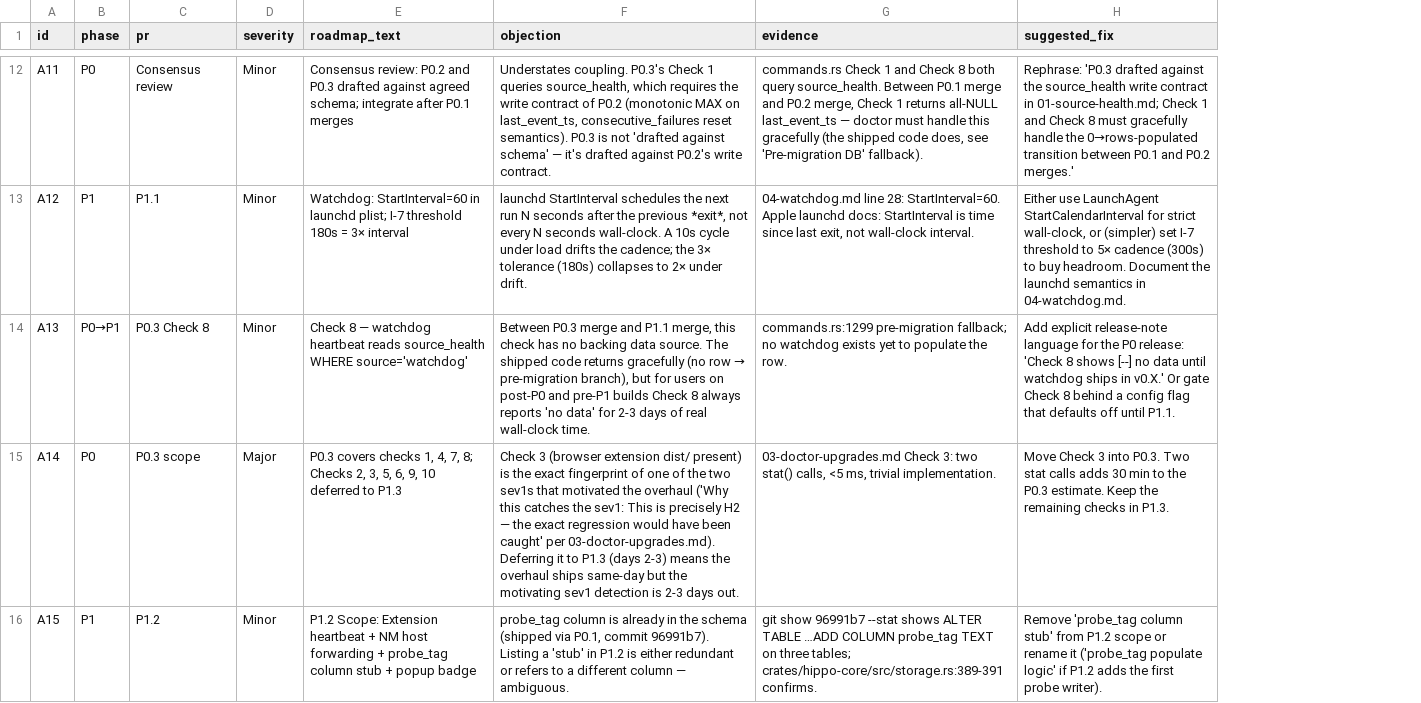
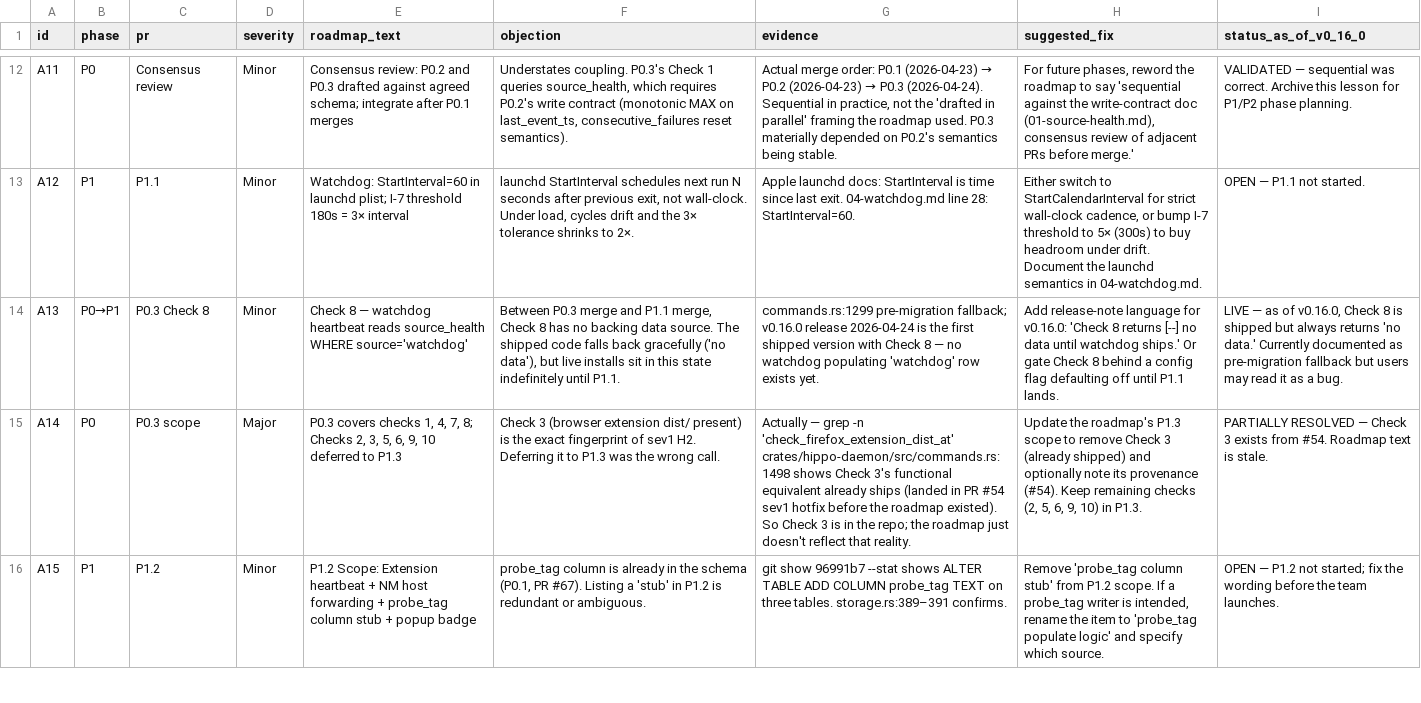
Before and after one commit to stevencarpenter/hippo, a CSV file: docs/capture-reliability/07-roadmap-review.csv, drawn as a sheet; only a part is shown, gaps mark what is left out; the diff covers the shown part only; the diff names each change by its address in the sheet, - before the commit and + after, or states it on an @@ line.

```diff
--- a/docs/capture-reliability/07-roadmap-review.csv
+++ b/docs/capture-reliability/07-roadmap-review.csv
+column I (status_as_of_v0_16_0), rows 12-16: VALIDATED — sequential was correct. Archive this lesson for P1/P2 phase planning. | OPEN — P1.1 not started. | LIVE — as of v0.16.0, Check 8 is shipped but always returns 'no data.' Currently documented as pre-migration fallback but users may read it as a bug. | PARTIALLY RESOLVED — Check 3 exists from #54. Roadmap text is stale. | OPEN — P1.2 not started; fix the wording before the team launches.
-F12 (objection): …which requires the write contract of P0.2 (monotonic MAX on last_event_ts, consecutive_failures reset semantics). P0.3 is not 'drafted against schema' — it's drafted against P0.2's write contract.
+F12 (objection): …which requires P0.2's write contract (monotonic MAX on last_event_ts, consecutive_failures reset semantics).
@@ G12 (evidence): commands.rs Check 1 and Check 8 both query source_health. Between P0.1 merge and P0.2 merge, Check 1 returns all-NULL last_event_ts — doctor must handle this gracefully (the shipped code does, see 'Pre-migration DB' fallback). → Actual merge order: P0.1 (2026-04-23) → P0.2 (2026-04-23) → P0.3 (2026-04-24). Sequential in practice, not the 'drafted in parallel' framing the roadmap used. P0.3 materially depended on P0.2's semantics being stable. @@
-H12 (suggested_fix): Rephrase: 'P0.3 drafted against the source_health write contract in 01-source-health.md; Check 1 and Check 8 must gracefully handle the 0→rows-populated transition between P0.1 and P0.2 merges.'
+H12 (suggested_fix): For future phases, reword the roadmap to say 'sequential against the write-contract doc (01-source-health.md), consensus review of adjacent PRs before merge.'
-F13 (objection): …StartInterval schedules the next run N seconds after the previous *exit*, not every N seconds wall-clock. A 10s cycle under load drifts the cadence; the 3× tolerance (180s) collapses to 2× under drift.
+F13 (objection): …StartInterval schedules next run N seconds after previous exit, not wall-clock. Under load, cycles drift and the 3× tolerance shrinks to 2×.
-G13 (evidence): 04-watchdog.md line 28: StartInterval=60. Apple launchd docs: StartInterval is time since last exit, not wall-clock interval.
+G13 (evidence): Apple launchd docs: StartInterval is time since last exit. 04-watchdog.md line 28: StartInterval=60.
-H13 (suggested_fix): Either use LaunchAgent StartCalendarInterval for strict wall-clock, or (simpler) set I-7 threshold to 5× cadence (300s) to buy headroom. Document the…
+H13 (suggested_fix): Either switch to StartCalendarInterval for strict wall-clock cadence, or bump I-7 threshold to 5× (300s) to buy headroom under drift. Document the…
@@ F14 (objection): …P1.1 merge, this check has no backing data source. The shipped code returns gracefully (no row → pre-migration branch), but for users on post-P0 and pre-P1 builds Check 8 always reports 'no data' for 2-3 days of real wall-clock time. → …P1.1 merge, Check 8 has no backing data source. The shipped code falls back gracefully ('no data'), but live installs sit in this state indefinitely until P1.1. @@
-G14 (evidence): …pre-migration fallback; no watchdog exists yet to populate the row.
+G14 (evidence): …pre-migration fallback; v0.16.0 release 2026-04-24 is the first shipped version with Check 8 — no watchdog populating 'watchdog' row exists yet.
-H14 (suggested_fix): Add explicit release-note language for the P0 release: 'Check 8 shows [--] no data until watchdog ships in v0.X.' Or gate Check 8 behind a config flag that defaults off until P1.1.
+H14 (suggested_fix): Add release-note language for v0.16.0: 'Check 8 returns [--] no data until watchdog ships.' Or gate Check 8 behind a config flag defaulting off until P1.1 lands.
-F15 (objection): …fingerprint of one of the two sev1s that motivated the overhaul ('Why this catches the sev1: This is precisely H2 — the exact regression would have been caught' per 03-doctor-upgrades.md). Deferring it to P1.3 (days 2-3) means the overhaul ships same-day but the motivating sev1 detection is 2-3 days out.
+F15 (objection): …fingerprint of sev1 H2. Deferring it to P1.3 was the wrong call.
-G15 (evidence): 03-doctor-upgrades.md Check 3: two stat() calls, <5 ms, trivial implementation.
+G15 (evidence): Actually — grep -n 'check_firefox_extension_dist_at' crates/hippo-daemon/src/commands.rs:1498 shows Check 3's functional equivalent already ships (landed in PR #54 sev1 hotfix before the roadmap existed). So Check 3 is in the repo; the roadmap just doesn't reflect that reality.
-H15 (suggested_fix): Move Check 3 into P0.3. Two stat calls adds 30 min to the P0.3 estimate. Keep the remaining checks in P1.3.
+H15 (suggested_fix): Update the roadmap's P1.3 scope to remove Check 3 (already shipped) and optionally note its provenance (#54). Keep remaining checks (2, 5, 6, 9, 10) in P1.3.
-F16 (objection): …the schema (shipped via P0.1, commit 96991b7). Listing a 'stub' in P1.2 is either redundant or refers to a different column — ambiguous.
+F16 (objection): …the schema (P0.1, PR #67). Listing a 'stub' in P1.2 is redundant or ambiguous.
-G16 (evidence): …ALTER TABLE …ADD COLUMN probe_tag TEXT on three tables; crates/hippo-core/src/storage.rs:389-391 confirms.
+G16 (evidence): …ALTER TABLE ADD COLUMN probe_tag TEXT on three tables. storage.rs:389–391 confirms.
-H16 (suggested_fix): …from P1.2 scope or rename it ('probe_tag populate logic' if P1.2 adds the first probe writer).
+H16 (suggested_fix): …from P1.2 scope. If a probe_tag writer is intended, rename the item to 'probe_tag populate logic' and specify which source.
```
Also changed, not shown: 56 edited cells elsewhere in this file.
